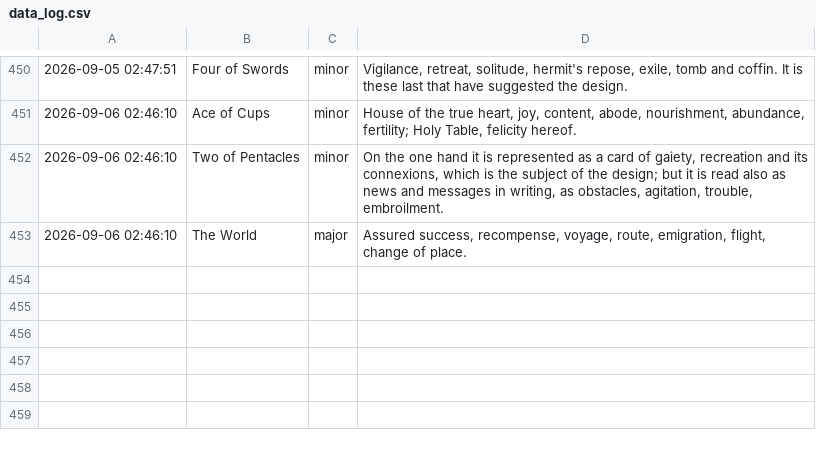
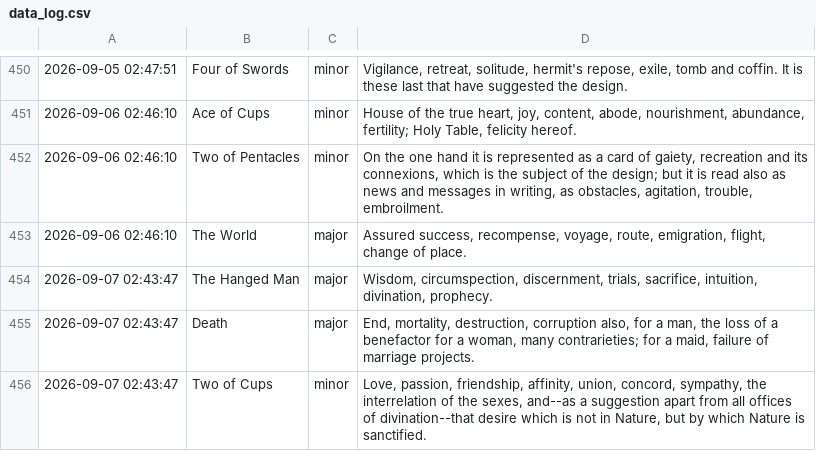
Before and after one commit to prakhar-upadhyay/Daily-Tarot-Scrapper, a CSV file: data_log.csv, drawn as a sheet; only a part is shown, gaps mark what is left out; the diff names each change by its address in the sheet, - before the commit and + after, or states it on an @@ line.

```diff
--- a/data_log.csv
+++ b/data_log.csv
+row 454: 2026-09-07 02:43:47 | The Hanged Man | major | Wisdom, circumspection, discernment, trials, sacrifice, intuition, divination, prophecy.
+row 455: 2026-09-07 02:43:47 | Death | major | End, mortality, destruction, corruption also, for a man, the loss of a benefactor for a woman, many contrarieties; for a maid, failure of marriage projects.
+row 456: 2026-09-07 02:43:47 | Two of Cups | minor | Love, passion, friendship, affinity, union, concord, sympathy, the interrelation of the sexes, and--as a suggestion apart from all offices of divination--that desire which is not in Nature, but by which Nature is sanctified.
```
